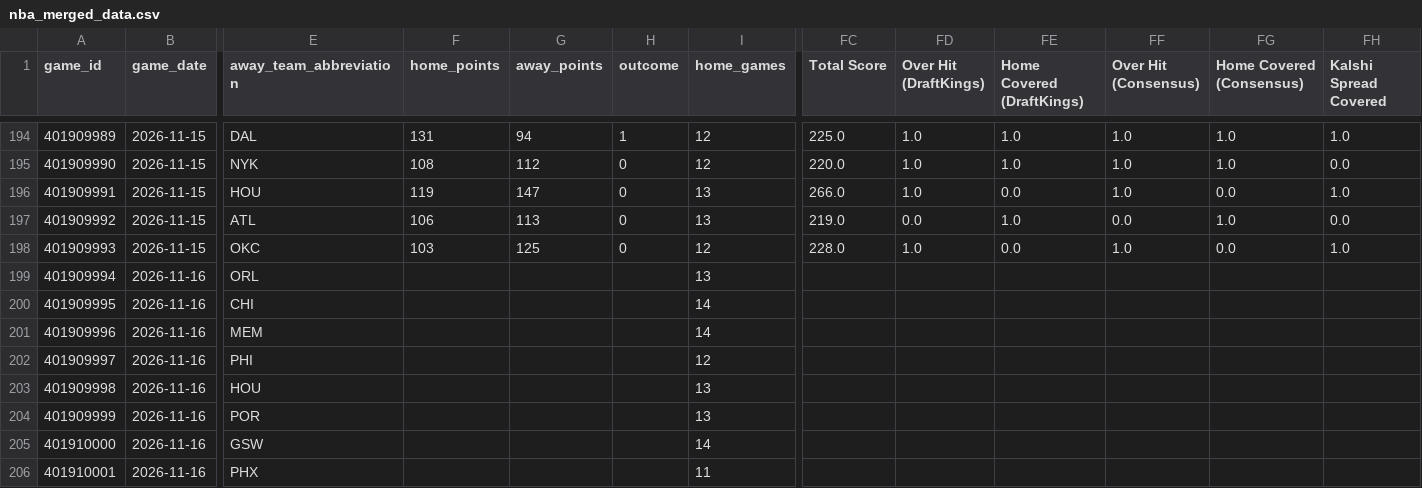
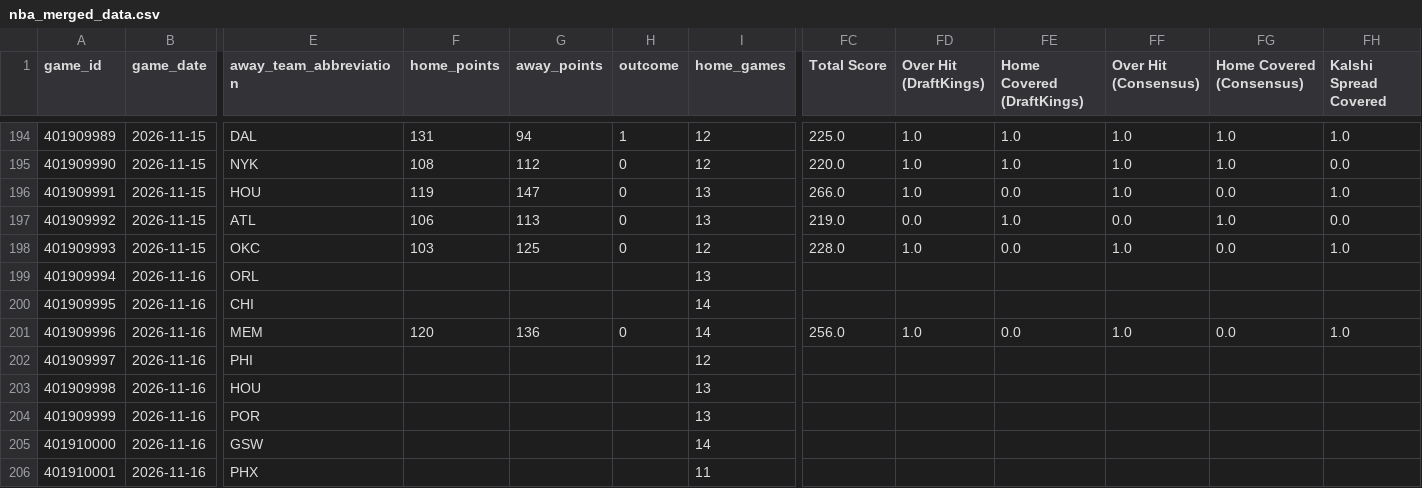
Before and after one commit to vladk-III/NBA, a CSV file: data/nba_merged_data.csv, drawn as a sheet; only a part is shown, gaps mark what is left out; the diff names each change by its address in the sheet, - before the commit and + after, or states it on an @@ line.

```diff
--- a/data/nba_merged_data.csv
+++ b/data/nba_merged_data.csv
-F201 (home_points): (empty)
+F201 (home_points): 120
-G201 (away_points): (empty)
+G201 (away_points): 136
-H201 (outcome): (empty)
+H201 (outcome): 0
-FC201 (Total Score): (empty)
+FC201 (Total Score): 256.0
-FD201 (Over Hit (DraftKings)): (empty)
+FD201 (Over Hit (DraftKings)): 1.0
-FE201 (Home Covered (DraftKings)): (empty)
+FE201 (Home Covered (DraftKings)): 0.0
-FF201 (Over Hit (Consensus)): (empty)
+FF201 (Over Hit (Consensus)): 1.0
-FG201 (Home Covered (Consensus)): (empty)
+FG201 (Home Covered (Consensus)): 0.0
-FH201 (Kalshi Spread Covered): (empty)
+FH201 (Kalshi Spread Covered): 1.0
```
Also changed, not shown: data/games.csv, data/historical_nba_cumulative_stats.csv, 1 other file.
